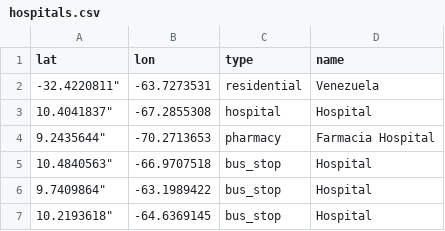
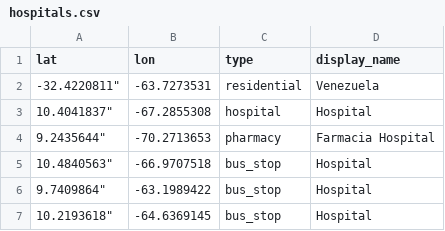
Before and after one commit to clombion/turin_crash_course, a CSV file: individual_folders/Lucia/hospitals.csv, drawn as a sheet; the diff names each change by its address in the sheet, - before the commit and + after, or states it on an @@ line.

Commit message:
Create hospital.csv

```diff
--- a/individual_folders/Lucia/hospitals.csv
+++ b/individual_folders/Lucia/hospitals.csv
-D1: name
+D1: display_name
```
